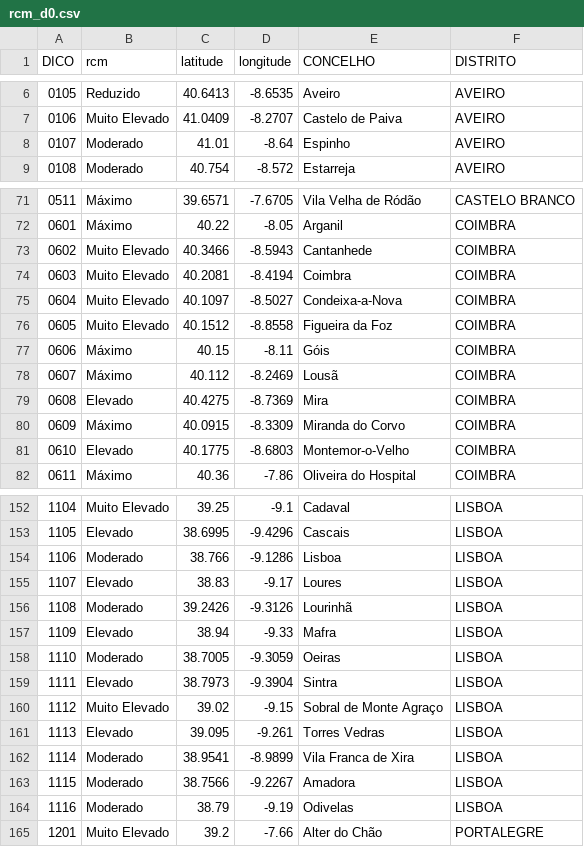
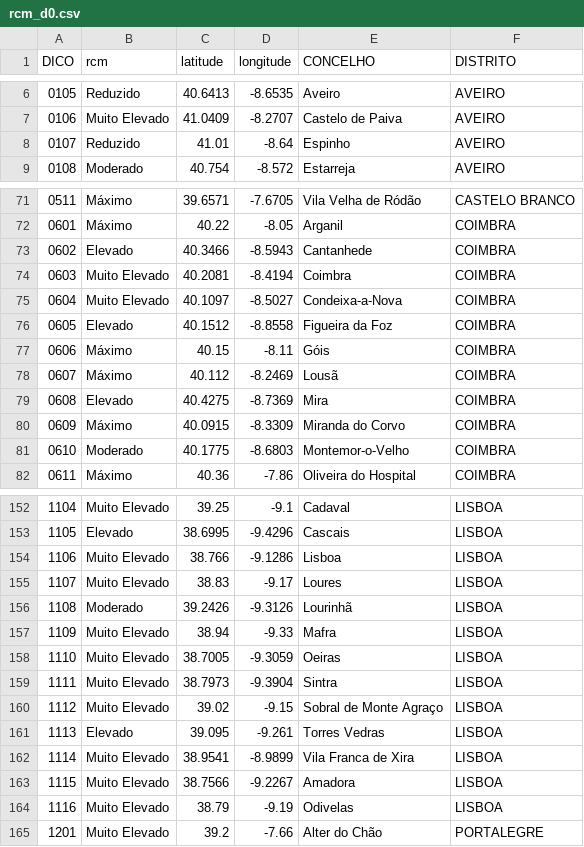
Before and after one commit to CatiaBarros/rcm-scheduler, a CSV file: rcm_d0.csv, drawn as a sheet; only a part is shown, gaps mark what is left out; the diff covers the shown part only.

```diff
--- a/rcm_d0.csv
+++ b/rcm_d0.csv
@@ -7,3 +7,3 @@ DICO,rcm,latitude,longitude,CONCELHO,DISTRITO
 0106,Muito Elevado,41.0409,-8.2707,Castelo de Paiva,AVEIRO
-0107,Moderado,41.01,-8.64,Espinho,AVEIRO
+0107,Reduzido,41.01,-8.64,Espinho,AVEIRO
 0108,Moderado,40.754,-8.572,Estarreja,AVEIRO
@@ -72,6 +72,6 @@ DICO,rcm,latitude,longitude,CONCELHO,DISTRITO
 0601,Máximo,40.22,-8.05,Arganil,COIMBRA
-0602,Muito Elevado,40.3466,-8.5943,Cantanhede,COIMBRA
+0602,Elevado,40.3466,-8.5943,Cantanhede,COIMBRA
 0603,Muito Elevado,40.2081,-8.4194,Coimbra,COIMBRA
 0604,Muito Elevado,40.1097,-8.5027,Condeixa-a-Nova,COIMBRA
-0605,Muito Elevado,40.1512,-8.8558,Figueira da Foz,COIMBRA
+0605,Elevado,40.1512,-8.8558,Figueira da Foz,COIMBRA
 0606,Máximo,40.15,-8.11,Góis,COIMBRA
@@ -80,3 +80,3 @@ DICO,rcm,latitude,longitude,CONCELHO,DISTRITO
 0609,Máximo,40.0915,-8.3309,Miranda do Corvo,COIMBRA
-0610,Elevado,40.1775,-8.6803,Montemor-o-Velho,COIMBRA
+0610,Moderado,40.1775,-8.6803,Montemor-o-Velho,COIMBRA
 0611,Máximo,40.36,-7.86,Oliveira do Hospital,COIMBRA
@@ -153,13 +153,13 @@ DICO,rcm,latitude,longitude,CONCELHO,DISTRITO
 1105,Elevado,38.6995,-9.4296,Cascais,LISBOA
-1106,Moderado,38.766,-9.1286,Lisboa,LISBOA
-1107,Elevado,38.83,-9.17,Loures,LISBOA
+1106,Muito Elevado,38.766,-9.1286,Lisboa,LISBOA
+1107,Muito Elevado,38.83,-9.17,Loures,LISBOA
 1108,Moderado,39.2426,-9.3126,Lourinhã,LISBOA
-1109,Elevado,38.94,-9.33,Mafra,LISBOA
-1110,Moderado,38.7005,-9.3059,Oeiras,LISBOA
-1111,Elevado,38.7973,-9.3904,Sintra,LISBOA
+1109,Muito Elevado,38.94,-9.33,Mafra,LISBOA
+1110,Muito Elevado,38.7005,-9.3059,Oeiras,LISBOA
+1111,Muito Elevado,38.7973,-9.3904,Sintra,LISBOA
 1112,Muito Elevado,39.02,-9.15,Sobral de Monte Agraço,LISBOA
 1113,Elevado,39.095,-9.261,Torres Vedras,LISBOA
-1114,Moderado,38.9541,-8.9899,Vila Franca de Xira,LISBOA
-1115,Moderado,38.7566,-9.2267,Amadora,LISBOA
-1116,Moderado,38.79,-9.19,Odivelas,LISBOA
+1114,Muito Elevado,38.9541,-8.9899,Vila Franca de Xira,LISBOA
+1115,Muito Elevado,38.7566,-9.2267,Amadora,LISBOA
+1116,Muito Elevado,38.79,-9.19,Odivelas,LISBOA
 1201,Muito Elevado,39.2,-7.66,Alter do Chão,PORTALEGRE
```
Also changed, not shown: 26 edited cells elsewhere in this file, 1 other file.
